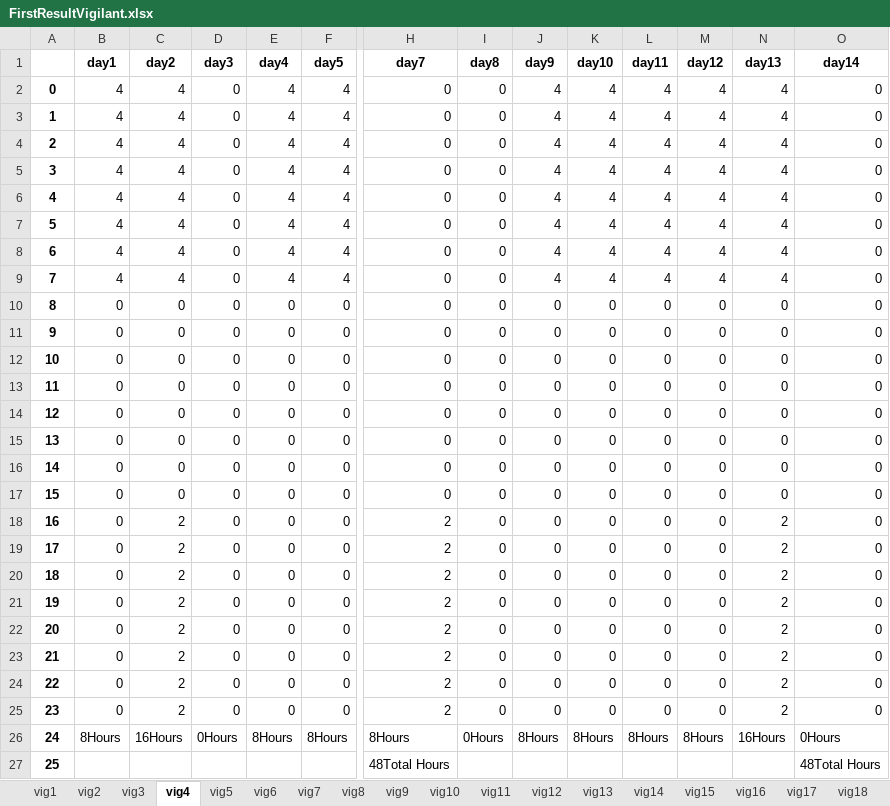
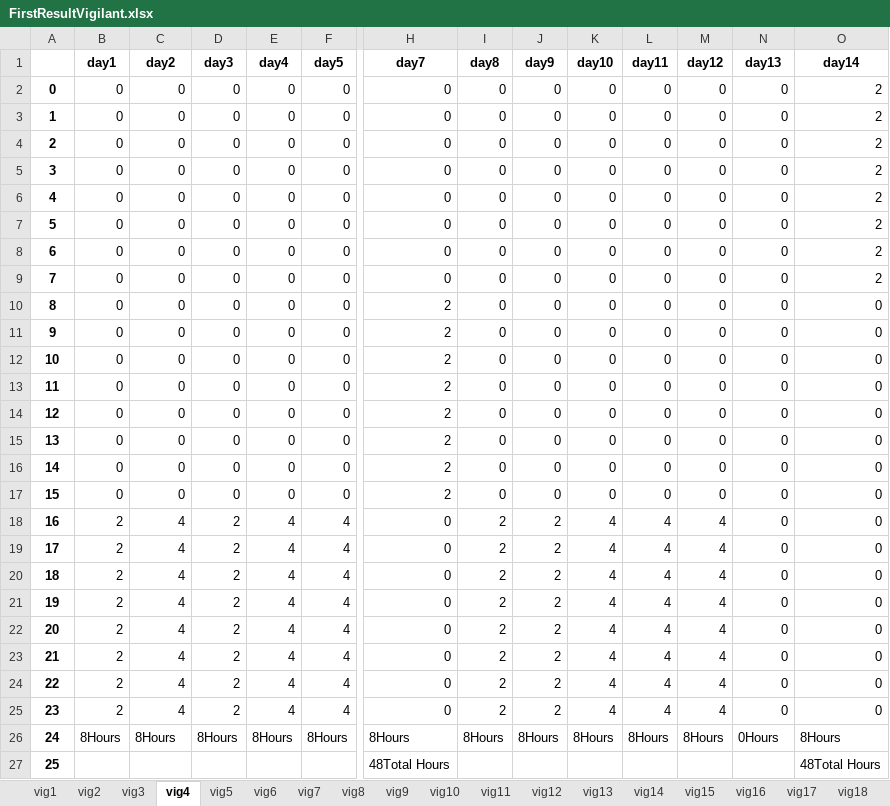
Before and after one commit to renejal/assignment-of-truns, an Excel workbook: Data/Results/FirstResultVigilant.xlsx, sheet vig4, drawn as a sheet; only a part is shown, gaps mark what is left out; values as stored, in another font and other column widths than the file's, no borders; the diff covers the shown part only; the diff names each change by its address in the sheet, - before the commit and + after, or states it on an @@ line.

```diff
--- a/Data/Results/FirstResultVigilant.xlsx (sheet vig4)
+++ b/Data/Results/FirstResultVigilant.xlsx (sheet vig4)
-B2:B9 (day1): 4
+B2:B9 (day1): 0
-C2:C9 (day2): 4
+C2:C9 (day2): 0
-E2:E9 (day4): 4
+E2:E9 (day4): 0
-F2:F9 (day5): 4
+F2:F9 (day5): 0
-J2:J9 (day9): 4
+J2:J9 (day9): 0
-K2:K9 (day10): 4
+K2:K9 (day10): 0
-L2:L9 (day11): 4
+L2:L9 (day11): 0
-M2:M9 (day12): 4
+M2:M9 (day12): 0
-N2:N9 (day13): 4
+N2:N9 (day13): 0
-O2:O9 (day14): 0
+O2:O9 (day14): 2
-H10:H17 (day7): 0
+H10:H17 (day7): 2
-B18:B25 (day1): 0
+B18:B25 (day1): 2
-C18:C25 (day2): 2
+C18:C25 (day2): 4
-D18:D25 (day3): 0
+D18:D25 (day3): 2
-E18:E25 (day4): 0
+E18:E25 (day4): 4
-F18:F25 (day5): 0
+F18:F25 (day5): 4
-H18:H25 (day7): 2
+H18:H25 (day7): 0
-I18:I25 (day8): 0
+I18:I25 (day8): 2
-J18:J25 (day9): 0
+J18:J25 (day9): 2
-K18:K25 (day10): 0
+K18:K25 (day10): 4
-L18:L25 (day11): 0
+L18:L25 (day11): 4
-M18:M25 (day12): 0
+M18:M25 (day12): 4
-N18:N25 (day13): 2
+N18:N25 (day13): 0
-C26 (day2): 16Hours
+C26 (day2): 8Hours
-D26 (day3): 0Hours
+D26 (day3): 8Hours
-I26 (day8): 0Hours
+I26 (day8): 8Hours
-N26 (day13): 16Hours
+N26 (day13): 0Hours
-O26 (day14): 0Hours
+O26 (day14): 8Hours
```
Also changed, not shown: 14 removed columns elsewhere in this sheet, sheet vig23, sheet vig11, sheet vig24, sheet vig13, sheet vig14, sheet vig20, 23 more sheets, Data/Results/FirstResultSite.xlsx, 9 other files.
